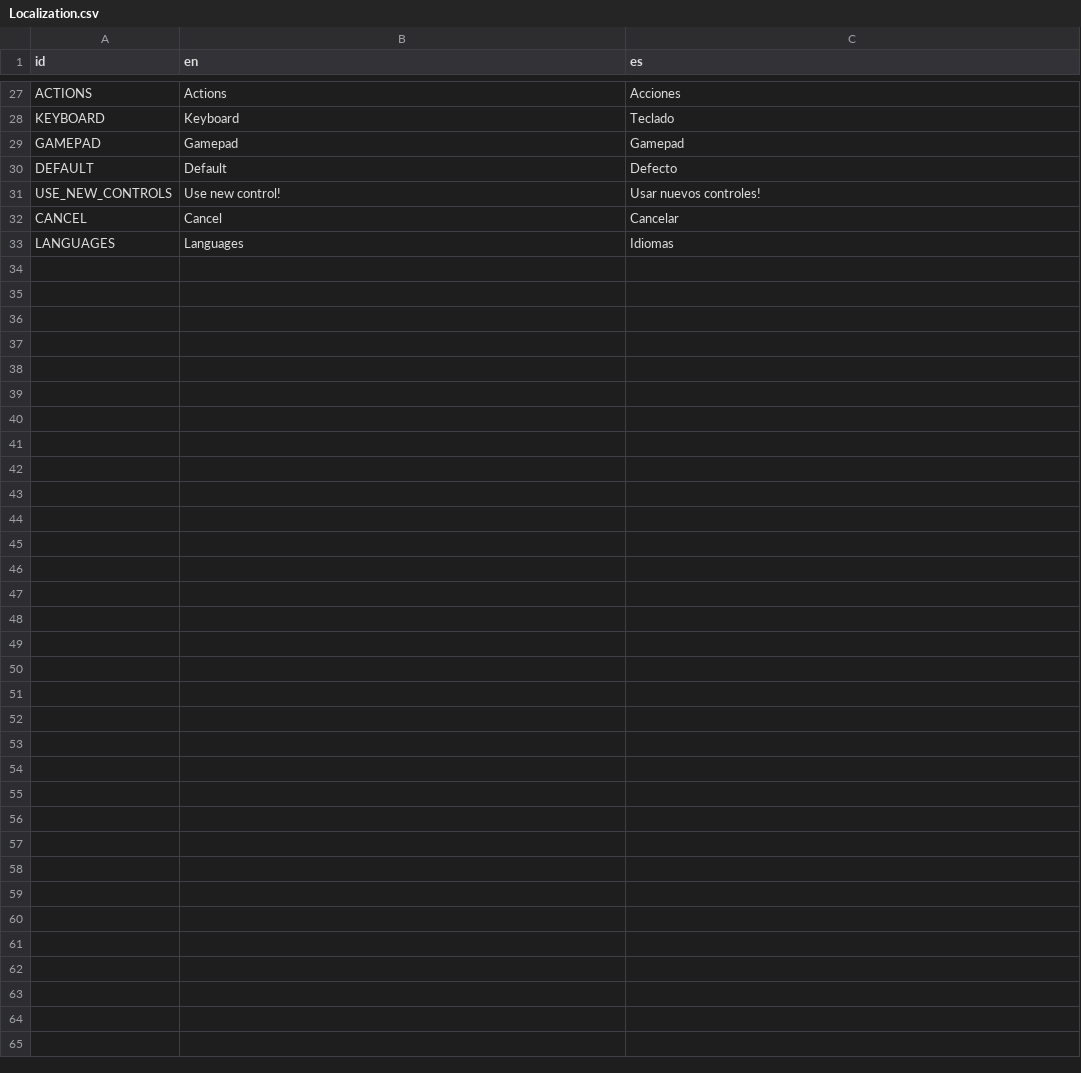
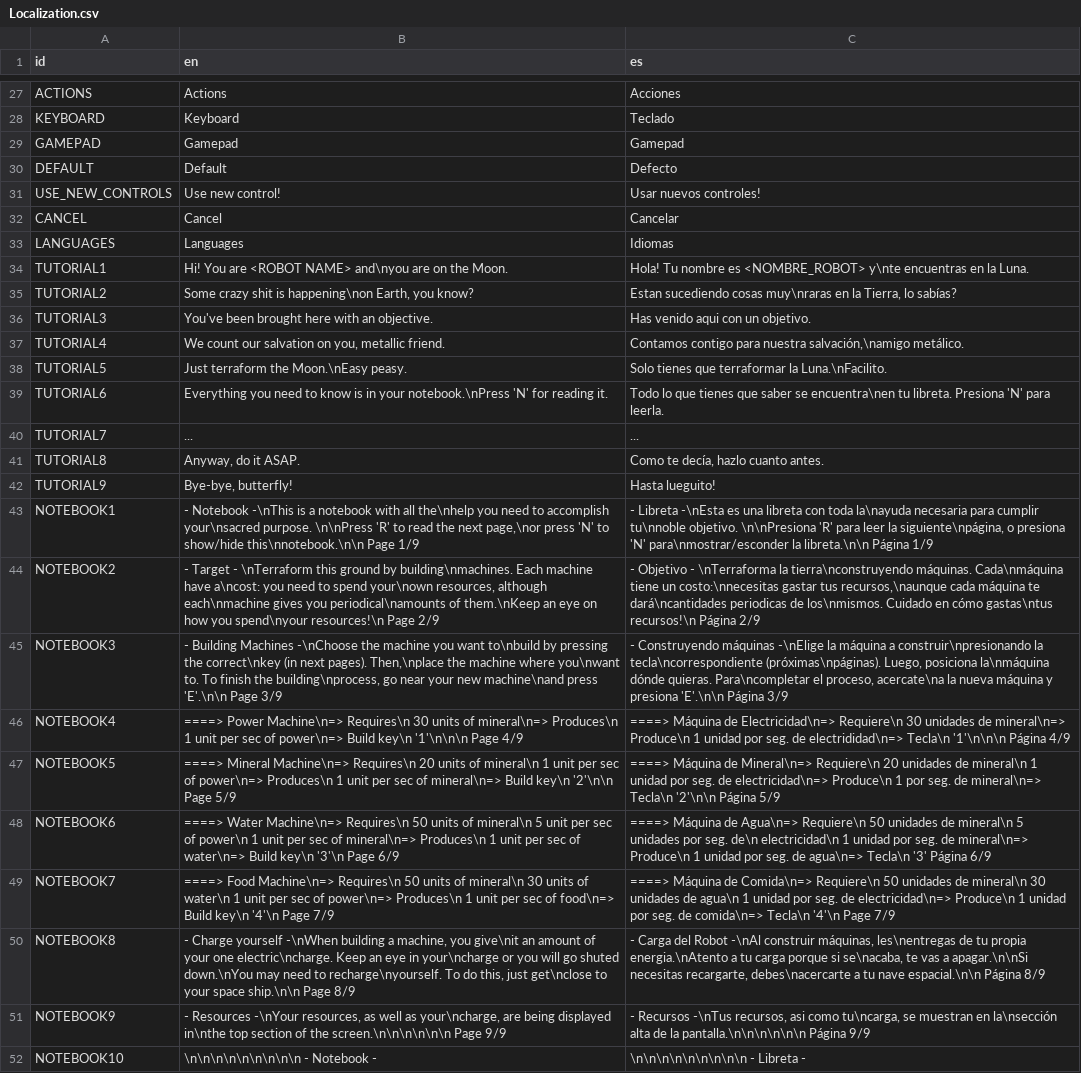
Before and after one commit to agustinoli/GodotWildJam48, a CSV file: addons/GameTemplate/Localization/Localization.csv, drawn as a sheet; only a part is shown, gaps mark what is left out; the diff names each change by its address in the sheet, - before the commit and + after, or states it on an @@ line.

```diff
--- a/addons/GameTemplate/Localization/Localization.csv
+++ b/addons/GameTemplate/Localization/Localization.csv
+row 34: TUTORIAL1 | Hi! You are <ROBOT NAME> and\nyou are on the Moon. | Hola! Tu nombre es <NOMBRE_ROBOT> y\nte encuentras en la Luna.
+row 35: TUTORIAL2 | Some crazy shit is happening\non Earth, you know? | Estan sucediendo cosas muy\nraras en la Tierra, lo sabías?
+row 36: TUTORIAL3 | You've been brought here with an objective. | Has venido aqui con un objetivo.
+row 37: TUTORIAL4 | We count our salvation on you, metallic friend. | Contamos contigo para nuestra salvación,\namigo metálico.
+row 38: TUTORIAL5 | Just terraform the Moon.\nEasy peasy. | Solo tienes que terraformar la Luna.\nFacilito.
+row 39: TUTORIAL6 | Everything you need to know is in your notebook.\nPress 'N' for reading it. | Todo lo que tienes que saber se encuentra\nen tu libreta. Presiona 'N' para leerla.
+row 40: TUTORIAL7 | ... | ...
+row 41: TUTORIAL8 | Anyway, do it ASAP. | Como te decía, hazlo cuanto antes.
+row 42: TUTORIAL9 | Bye-bye, butterfly! | Hasta lueguito!
+row 43: NOTEBOOK1 | - Notebook -\nThis is a notebook with all the\nhelp you need to accomplish your\nsacred purpose. \n\nPress 'R' to read the next page,\nor press 'N' to show/hide this\nnotebook.\n\n Page 1/9 | - Libreta -\nEsta es una libreta con toda la\nayuda necesaria para cumplir tu\nnoble objetivo. \n\nPresiona 'R' para leer la siguiente\npágina, o presiona 'N' para\nmostrar/esconder la libreta.\n\n Página 1/9
+row 44: NOTEBOOK2 | - Target - \nTerraform this ground by building\nmachines. Each machine have a\ncost: you need to spend your\nown resources, although each\nmachine gives you periodical\namounts of them.\nKeep an eye on how you spend\nyour resources!\n Page 2/9 | - Objetivo - \nTerraforma la tierra\nconstruyendo máquinas. Cada\nmáquina tiene un costo:\nnecesitas gastar tus recursos,\naunque cada máquina te dará\ncantidades periodicas de los\nmismos. Cuidado en cómo gastas\ntus recursos!\n Página 2/9
+row 45: NOTEBOOK3 | - Building Machines -\nChoose the machine you want to\nbuild by pressing the correct\nkey (in next pages). Then,\nplace the machine where you\nwant to. To finish the building\nprocess, go near your new machine\nand press 'E'.\n\n Page 3/9 | - Construyendo máquinas -\nElige la máquina a construir\npresionando la tecla\ncorrespondiente (próximas\npáginas). Luego, posiciona la\nmáquina dónde quieras. Para\ncompletar el proceso, acercate\na la nueva máquina y presiona 'E'.\n\n Página 3/9
+row 46: NOTEBOOK4 | ====> Power Machine\n=> Requires\n 30 units of mineral\n=> Produces\n 1 unit per sec of power\n=> Build key\n '1'\n\n\n Page 4/9 | ====> Máquina de Electricidad\n=> Requiere\n 30 unidades de mineral\n=> Produce\n 1 unidad por seg. de electrididad\n=> Tecla\n '1'\n\n\n Página 4/9
+row 47: NOTEBOOK5 | ====> Mineral Machine\n=> Requires\n 20 units of mineral\n 1 unit per sec of power\n=> Produces\n 1 unit per sec of mineral\n=> Build key\n '2'\n\n Page 5/9 | ====> Máquina de Mineral\n=> Requiere\n 20 unidades de mineral\n 1 unidad por seg. de electricidad\n=> Produce\n 1 por seg. de mineral\n=> Tecla\n '2'\n\n Página 5/9
+row 48: NOTEBOOK6 | ====> Water Machine\n=> Requires\n 50 units of mineral\n 5 unit per sec of power\n 1 unit per sec of mineral\n=> Produces\n 1 unit per sec of water\n=> Build key\n '3'\n Page 6/9 | ====> Máquina de Agua\n=> Requiere\n 50 unidades de mineral\n 5 unidades por seg. de\n electricidad\n 1 unidad por seg. de mineral\n=> Produce\n 1 unidad por seg. de agua\n=> Tecla\n '3' Página 6/9
+row 49: NOTEBOOK7 | ====> Food Machine\n=> Requires\n 50 units of mineral\n 30 units of water\n 1 unit per sec of power\n=> Produces\n 1 unit per sec of food\n=> Build key\n '4'\n Page 7/9 | ====> Máquina de Comida\n=> Requiere\n 50 unidades de mineral\n 30 unidades de agua\n 1 unidad por seg. de electricidad\n=> Produce\n 1 unidad por seg. de comida\n=> Tecla\n '4'\n Page 7/9
+row 50: NOTEBOOK8 | - Charge yourself -\nWhen building a machine, you give\nit an amount of your one electric\ncharge. Keep an eye in your\ncharge or you will go shuted down.\nYou may need to recharge\nyourself. To do this, just get\nclose to your space ship.\n\n Page 8/9 | - Carga del Robot -\nAl construir máquinas, les\nentregas de tu propia energia.\nAtento a tu carga porque si se\nacaba, te vas a apagar.\n\nSi necesitas recargarte, debes\nacercarte a tu nave espacial.\n\n Página 8/9
+row 51: NOTEBOOK9 | - Resources -\nYour resources, as well as your\ncharge, are being displayed in\nthe top section of the screen.\n\n\n\n\n\n Page 9/9 | - Recursos -\nTus recursos, asi como tu\ncarga, se muestran en la\nsección alta de la pantalla.\n\n\n\n\n\n Página 9/9
+row 52: NOTEBOOK10 | \n\n\n\n\n\n\n\n\n - Notebook - | \n\n\n\n\n\n\n\n\n - Libreta -
```
Also changed, not shown: 3 other files.
